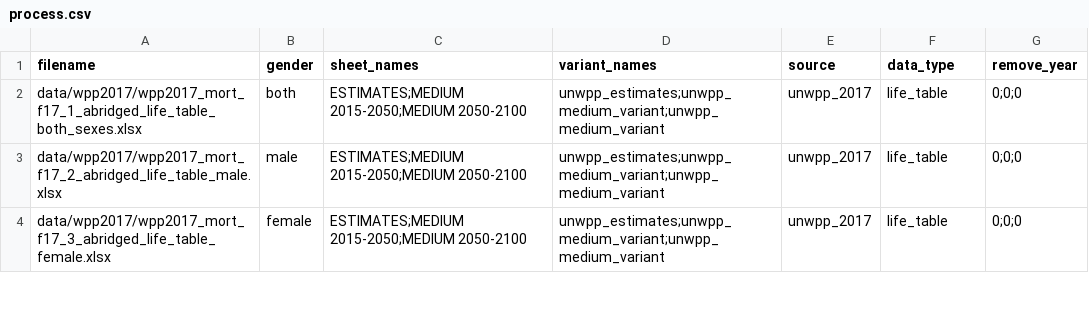
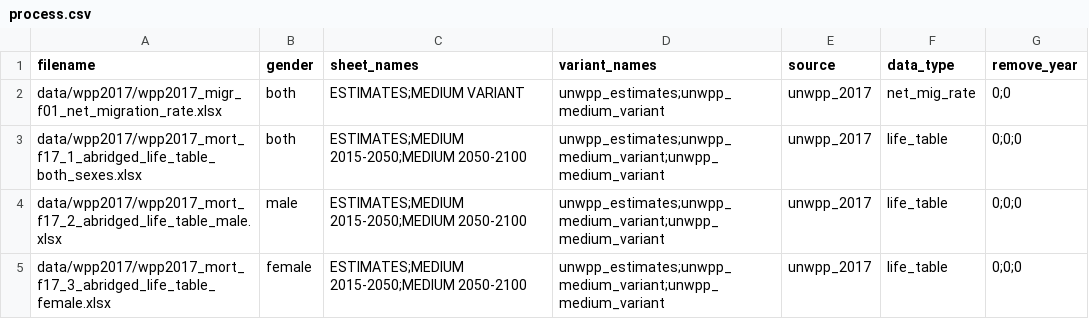
Before and after one commit to vimc/montagu-demography, a CSV file: meta/process.csv, drawn as a sheet; only a part is shown; the diff names each change by its address in the sheet, - before the commit and + after, or states it on an @@ line.

Commit message:
Add net migration rate

```diff
--- a/meta/process.csv
+++ b/meta/process.csv
+row 2: data/wpp2017/wpp2017_migr_f01_net_migration_rate.xlsx | both | ESTIMATES;MEDIUM VARIANT | unwpp_estimates;unwpp_medium_variant | unwpp_2017 | net_mig_rate | 0;0
```
Also changed, not shown: meta/demographic_statistic_type.csv, meta/files.csv, 2 other files.
